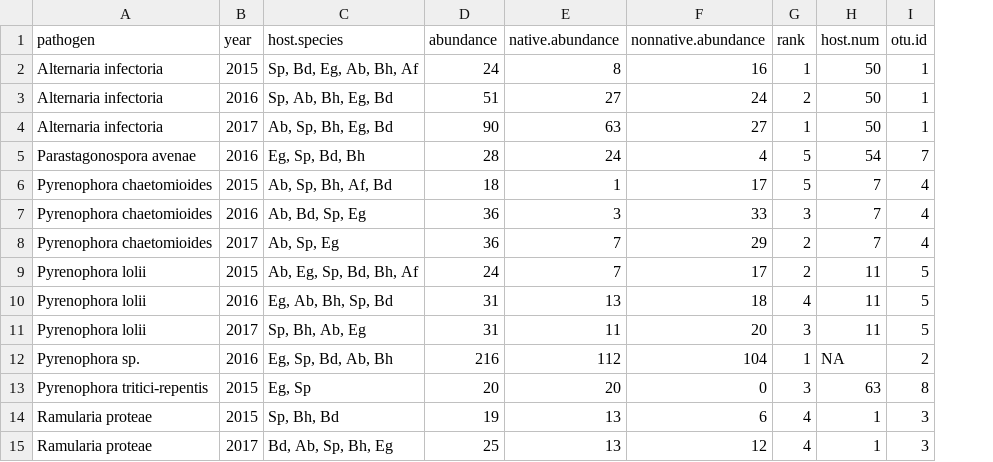
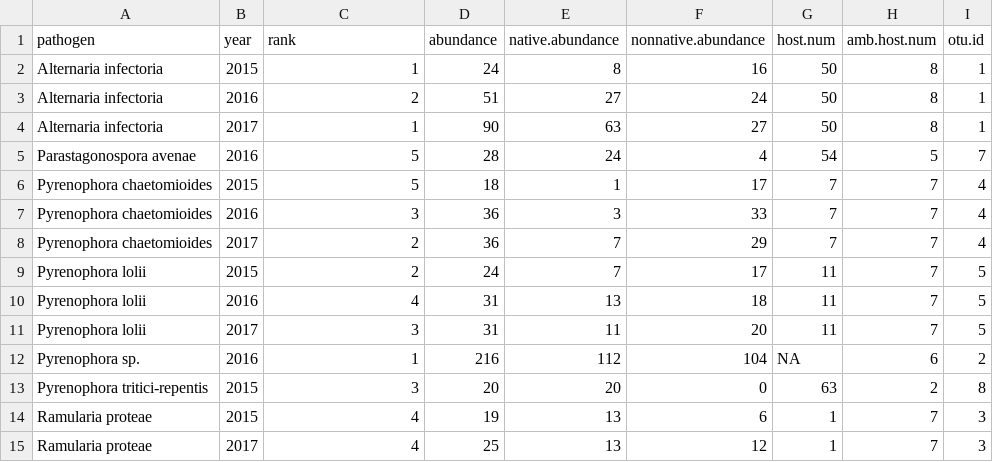
Before and after one commit to aekendig/invasion-pathogen-communities, a CSV file: output/fungal_taxonomy_rank.csv, drawn as a sheet; removed rows and columns are numbered as before the commit, all else as after; the diff names each change by its address in the sheet, - before the commit and + after, or states it on an @@ line.

```diff
--- a/output/fungal_taxonomy_rank.csv
+++ b/output/fungal_taxonomy_rank.csv
-column G (rank), rows 2-15: 1 | 2 | 1 | 5 | 5 | 3 | 2 | 2 | 4 | 3 | 1 | 3 | 4 | 4
+column H (amb.host.num), rows 2-15: 8 | 8 | 8 | 5 | 7 | 7 | 7 | 7 | 7 | 7 | 6 | 2 | 7 | 7
-C1: host.species
+C1: rank
-C2 (rank): Sp, Bd, Eg, Ab, Bh, Af
+C2 (rank): 1
-C3 (rank): Sp, Ab, Bh, Eg, Bd
+C3 (rank): 2
-C4 (rank): Ab, Sp, Bh, Eg, Bd
+C4 (rank): 1
-C5 (rank): Eg, Sp, Bd, Bh
+C5 (rank): 5
-C6 (rank): Ab, Sp, Bh, Af, Bd
+C6 (rank): 5
-C7 (rank): Ab, Bd, Sp, Eg
+C7 (rank): 3
-C8 (rank): Ab, Sp, Eg
+C8 (rank): 2
-C9 (rank): Ab, Eg, Sp, Bd, Bh, Af
+C9 (rank): 2
-C10 (rank): Eg, Ab, Bh, Sp, Bd
+C10 (rank): 4
-C11 (rank): Sp, Bh, Ab, Eg
+C11 (rank): 3
-C12 (rank): Eg, Sp, Bd, Ab, Bh
+C12 (rank): 1
-C13 (rank): Eg, Sp
+C13 (rank): 3
-C14 (rank): Sp, Bh, Bd
+C14 (rank): 4
-C15 (rank): Bd, Ab, Sp, Bh, Eg
+C15 (rank): 4
```
Also changed, not shown: output/damage_host_density_plant_april_transect_data.csv, output/damage_host_density_plant_march_transect_data.csv, 20 other files.
